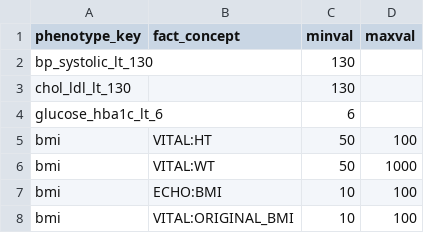
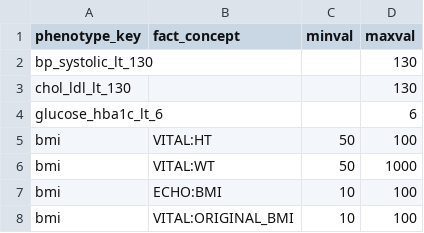
Before and after one commit to Su-informatics-lab/eCLASR-Phenotyping, a CSV file: data/vital_guidelines.csv, drawn as a sheet.

Commit message:
SBP, LDL, and HbA1c guidelines were meant to be maximum values.

```diff
--- a/data/vital_guidelines.csv
+++ b/data/vital_guidelines.csv
@@ -1,5 +1,5 @@
 phenotype_key,fact_concept,minval,maxval
-bp_systolic_lt_130,,130,
-chol_ldl_lt_130,,130,
-glucose_hba1c_lt_6,,6,
+bp_systolic_lt_130,,,130
+chol_ldl_lt_130,,,130
+glucose_hba1c_lt_6,,,6
 bmi,VITAL:HT,50,100
```
